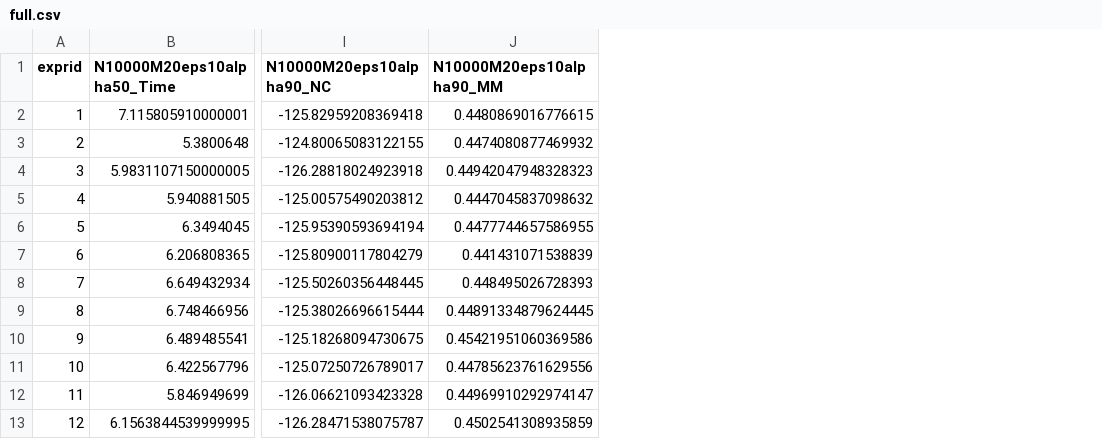
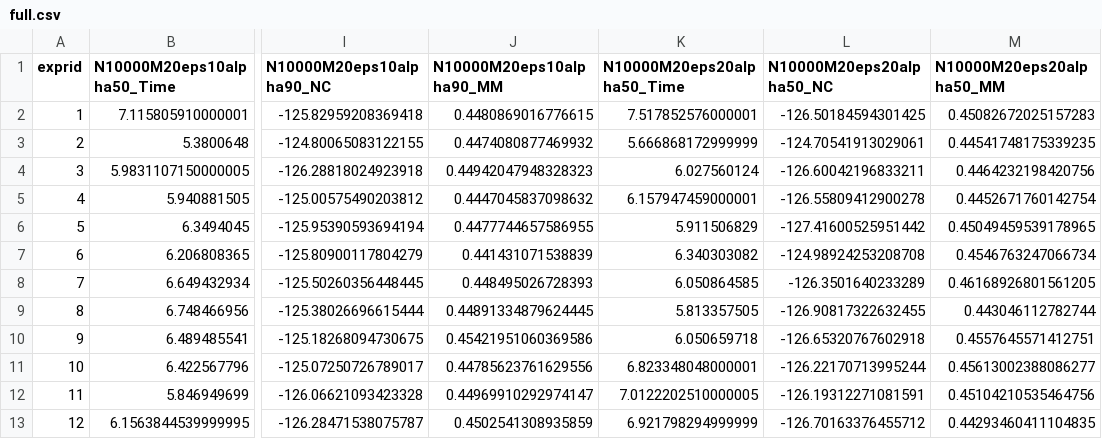
Before and after one commit to cz17372/Waste-Free-HSMC, a CSV file: data/sonar/full.csv, drawn as a sheet; only a part is shown, gaps mark what is left out; the diff names each change by its address in the sheet, - before the commit and + after, or states it on an @@ line.

Commit message:
...

```diff
--- a/data/sonar/full.csv
+++ b/data/sonar/full.csv
+column K (N10000M20eps20alpha50_Time), rows 2-13: 7.517852576000001 | 5.666868172999999 | 6.027560124 | 6.157947459000001 | 5.911506829 | 6.340303082 | 6.050864585 | 5.813357505 | 6.050659718 | 6.823348048000001 | 7.0122202510000005 | 6.921798294999999
+column L (N10000M20eps20alpha50_NC), rows 2-13: -126.50184594301425 | -124.70541913029061 | -126.60042196833211 | -126.55809412900278 | -127.41600525951442 | -124.98924253208708 | -126.3501640233289 | -126.90817322632455 | -126.65320767602918 | -126.22170713995244 | -126.19312271081591 | -126.70163376455712
+column M (N10000M20eps20alpha50_MM), rows 2-13: 0.45082672025157283 | 0.44541748175339235 | 0.4464232198420756 | 0.4452671760142754 | 0.45049459539178965 | 0.4546763247066734 | 0.46168926801561205 | 0.443046112782744 | 0.4557645571412751 | 0.45613002388086277 | 0.45104210535464756 | 0.44293460411104835
```
